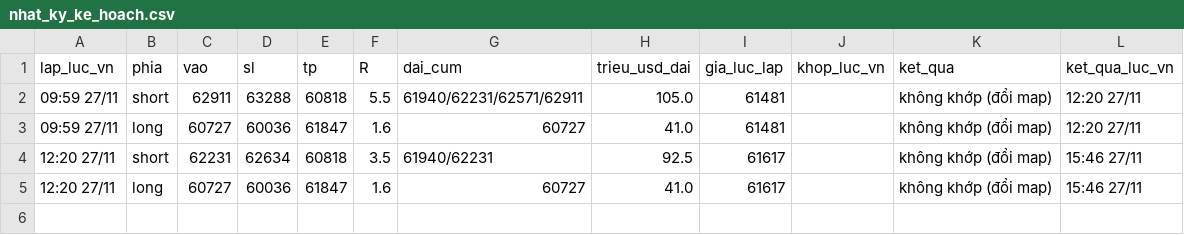
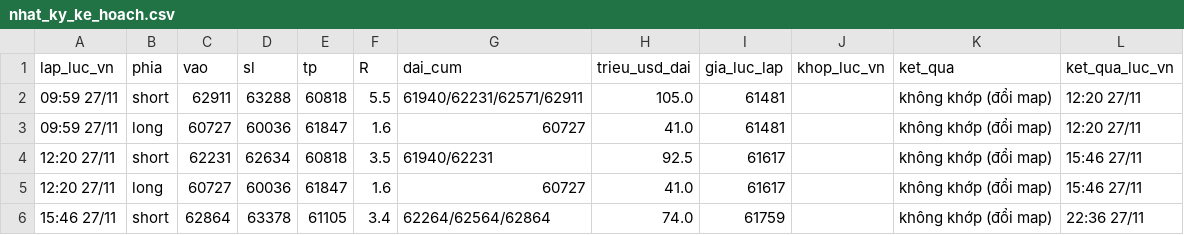
Before and after one commit to ngocdung210482-cloud/hop-signal, a CSV file: nhat_ky_ke_hoach.csv, drawn as a sheet.

```diff
--- a/nhat_ky_ke_hoach.csv
+++ b/nhat_ky_ke_hoach.csv
@@ -5 +5,2 @@ lap_luc_vn,phia,vao,sl,tp,R,dai_cum,trieu_usd_dai,gia_luc_lap,khop_luc_vn,ket_qu
 12:20 27/11,long,60727,60036,61847,1.6,"60727",41.0,61617,,không khớp (đổi map),15:46 27/11
+15:46 27/11,short,62864,63378,61105,3.4,"62264/62564/62864",74.0,61759,,không khớp (đổi map),22:36 27/11
```
Also changed, not shown: 1 other file.
